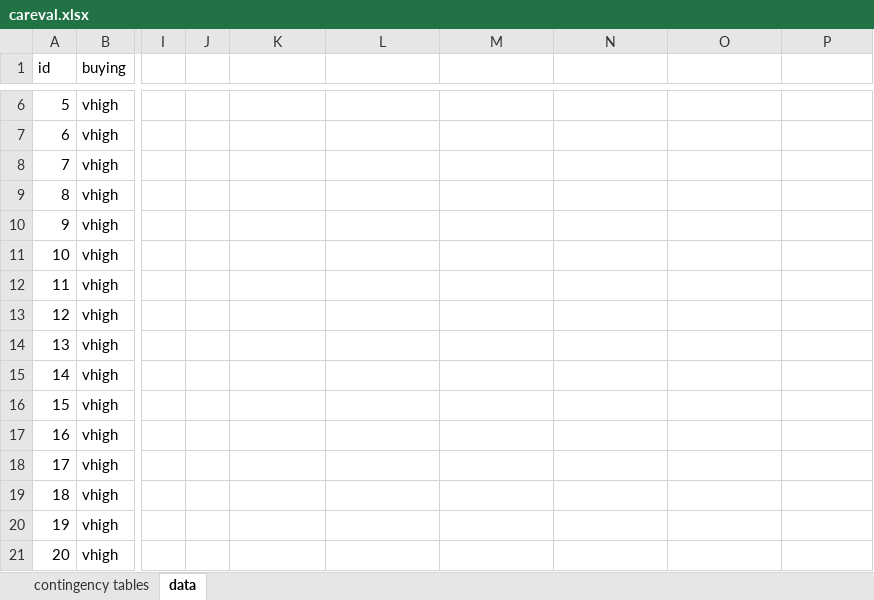
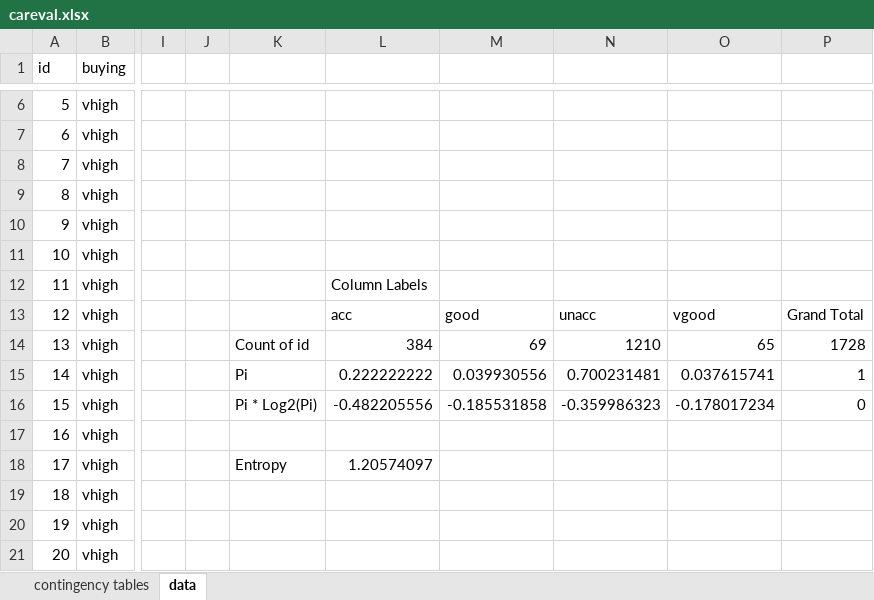
Before and after one commit to alexandretea/ddti, an Excel workbook: datasets/careval.xlsx, sheet data, drawn as a sheet; only a part is shown, gaps mark what is left out; values as stored, in another font and other column widths than the file's, no borders; the diff names each change by its address in the sheet, - before the commit and + after, or states it on an @@ line.

```diff
--- a/datasets/careval.xlsx (sheet data)
+++ b/datasets/careval.xlsx (sheet data)
-L12: (empty)
+L12: Column Labels
-L13: (empty)
+L13: acc
-M13: (empty)
+M13: good
-N13: (empty)
+N13: unacc
-O13: (empty)
+O13: vgood
-P13: (empty)
+P13: Grand Total
-K14: (empty)
+K14: Count of id
-L14: (empty)
+L14: 384
-M14: (empty)
+M14: 69
-N14: (empty)
+N14: 1210
-O14: (empty)
+O14: 65
-P14: (empty)
+P14: 1728
-K15: (empty)
+K15: Pi
-L15: (empty)
+L15: 0.222222222
-M15: (empty)
+M15: 0.039930556
-N15: (empty)
+N15: 0.700231481
-O15: (empty)
+O15: 0.037615741
-P15: (empty)
+P15: 1
-K16: (empty)
+K16: Pi * Log2(Pi)
-L16: (empty)
+L16: -0.482205556
-M16: (empty)
+M16: -0.185531858
-N16: (empty)
+N16: -0.359986323
-O16: (empty)
+O16: -0.178017234
-P16: (empty)
+P16: 0
-K18: (empty)
+K18: Entropy
-L18: (empty)
+L18: 1.20574097
```
Also changed, not shown: 8 other files.
